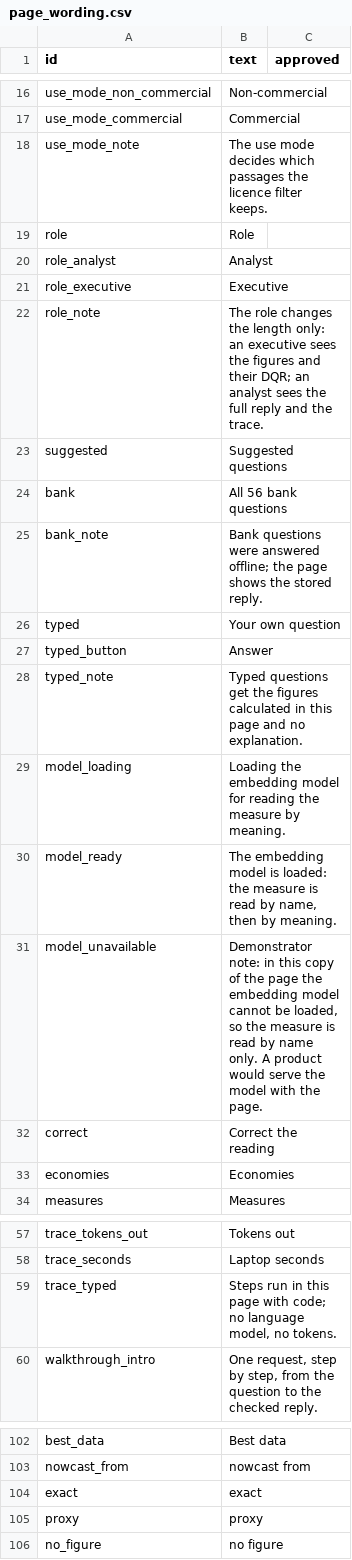
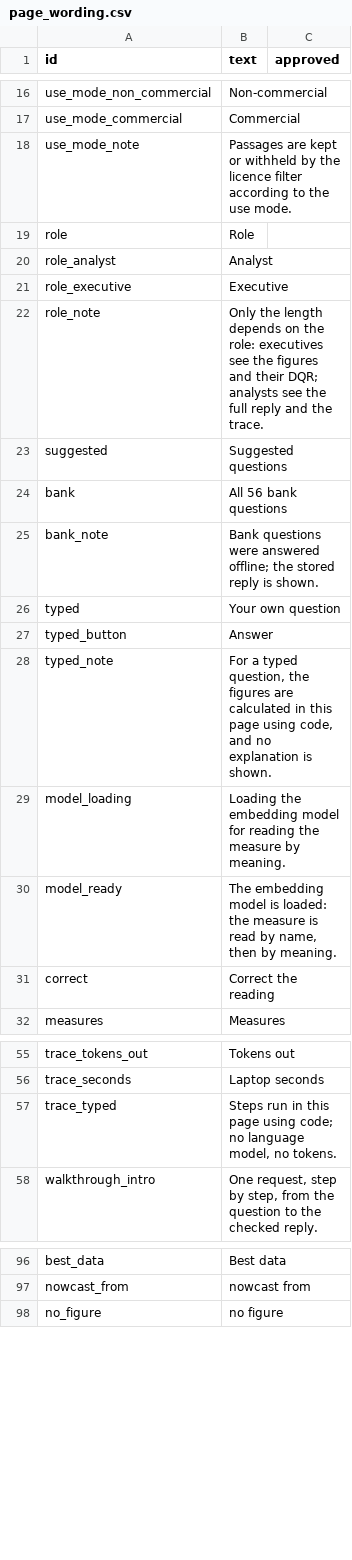
Before and after one commit to lavanito/python-rag-textbook, a CSV file: data/page_wording.csv, drawn as a sheet; only a part is shown, gaps mark what is left out; the diff covers the shown part only.

```diff
--- a/data/page_wording.csv
+++ b/data/page_wording.csv
@@ -17,3 +17,3 @@ use_mode_non_commercial,Non-commercial,
 use_mode_commercial,Commercial,
-use_mode_note,The use mode decides which passages the licence filter keeps.,
+use_mode_note,Passages are kept or withheld by the licence filter according to the use mode.,
 role,Role,
@@ -21,14 +21,12 @@ role_analyst,Analyst,
 role_executive,Executive,
-role_note,The role changes the length only: an executive sees the figures and their DQR; an analyst sees the full reply and the trace.,
+role_note,Only the length depends on the role: executives see the figures and their DQR; analysts see the full reply and the trace.,
 suggested,Suggested questions,
 bank,All 56 bank questions,
-bank_note,Bank questions were answered offline; the page shows the stored reply.,
+bank_note,Bank questions were answered offline; the stored reply is shown.,
 typed,Your own question,
 typed_button,Answer,
-typed_note,Typed questions get the figures calculated in this page and no explanation.,
+typed_note,"For a typed question, the figures are calculated in this page using code, and no explanation is shown.",
 model_loading,Loading the embedding model for reading the measure by meaning.,
 model_ready,"The embedding model is loaded: the measure is read by name, then by meaning.",
-model_unavailable,"Demonstrator note: in this copy of the page the embedding model cannot be loaded, so the measure is read by name only. A product would serve the model with the page.",
 correct,Correct the reading,
-economies,Economies,
 measures,Measures,
@@ -58,3 +56,3 @@ trace_tokens_out,Tokens out,
 trace_seconds,Laptop seconds,
-trace_typed,"Steps run in this page with code; no language model, no tokens.",
+trace_typed,"Steps run in this page using code; no language model, no tokens.",
 walkthrough_intro,"One request, step by step, from the question to the checked reply.",
@@ -103,4 +97,2 @@ best_data,Best data,
 nowcast_from,nowcast from,
-exact,exact,
-proxy,proxy,
 no_figure,no figure,
```
Also changed, not shown: 1 added row, 5 removed rows and 5 edited cells elsewhere in this file, 3 other files.
